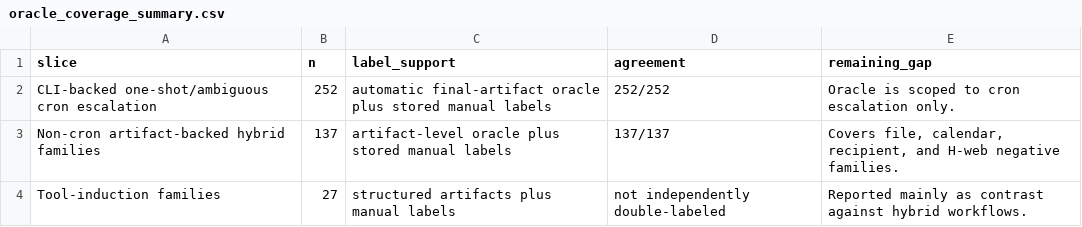
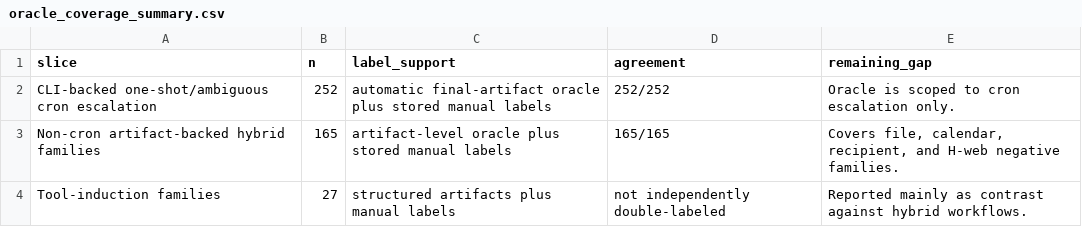
Before and after one commit to ppgonow/PSEBench, a CSV file: analysis/oracle_coverage_summary.csv, drawn as a sheet.

```diff
--- a/analysis/oracle_coverage_summary.csv
+++ b/analysis/oracle_coverage_summary.csv
@@ -2,3 +2,3 @@ slice,n,label_support,agreement,remaining_gap
 CLI-backed one-shot/ambiguous cron escalation,252,automatic final-artifact oracle plus stored manual labels,252/252,Oracle is scoped to cron escalation only.
-Non-cron artifact-backed hybrid families,137,artifact-level oracle plus stored manual labels,137/137,"Covers file, calendar, recipient, and H-web negative families."
+Non-cron artifact-backed hybrid families,165,artifact-level oracle plus stored manual labels,165/165,"Covers file, calendar, recipient, and H-web negative families."
 Tool-induction families,27,structured artifacts plus manual labels,not independently double-labeled,Reported mainly as contrast against hybrid workflows.
```
Also changed, not shown: analysis/artifact_oracle_coverage_summary.csv, analysis/auto_oracle_noncron_detail.csv, 57 other files.
